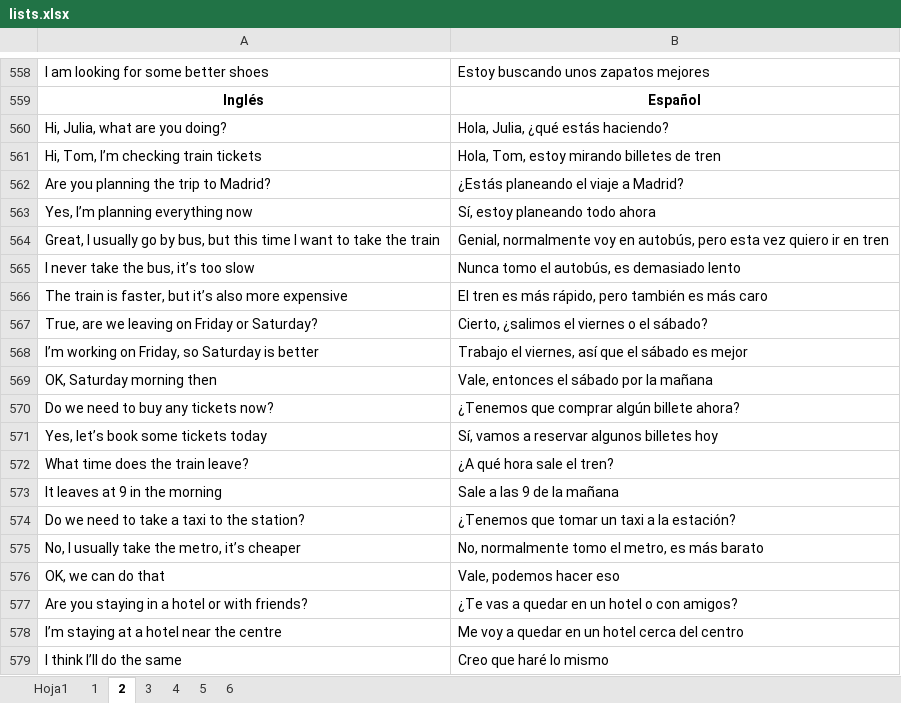
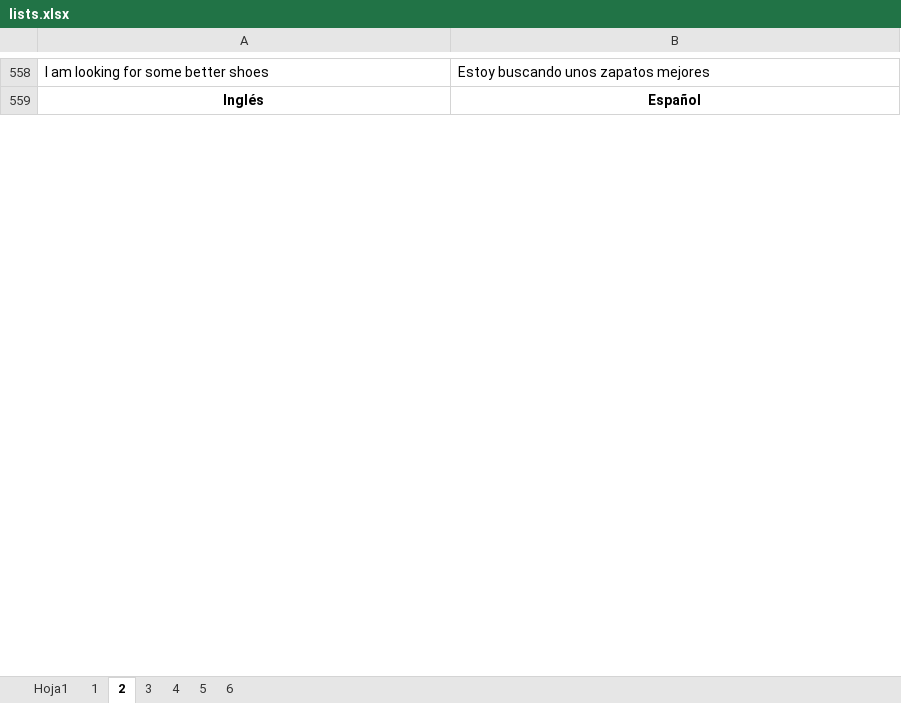
Before and after one commit to Jesus-Guijarro/learn-english-with-translations, an Excel workbook: app/database/lists.xlsx, sheet 2, drawn as a sheet; only a part is shown, gaps mark what is left out; values as stored, in another font and other column widths than the file's, no borders; removed rows and columns are numbered as before the commit, all else as after; the diff covers the shown part only; the diff names each change by its address in the sheet, - before the commit and + after, or states it on an @@ line.

```diff
--- a/app/database/lists.xlsx (sheet 2)
+++ b/app/database/lists.xlsx (sheet 2)
-row 560: Hi, Julia, what are you doing? | Hola, Julia, ¿qué estás haciendo?
-row 561: Hi, Tom, I’m checking train tickets | Hola, Tom, estoy mirando billetes de tren
-row 562: Are you planning the trip to Madrid? | ¿Estás planeando el viaje a Madrid?
-row 563: Yes, I’m planning everything now | Sí, estoy planeando todo ahora
-row 564: Great, I usually go by bus, but this time I want to take the train | Genial, normalmente voy en autobús, pero esta vez quiero ir en tren
-row 565: I never take the bus, it’s too slow | Nunca tomo el autobús, es demasiado lento
-row 566: The train is faster, but it’s also more expensive | El tren es más rápido, pero también es más caro
-row 567: True, are we leaving on Friday or Saturday? | Cierto, ¿salimos el viernes o el sábado?
-row 568: I’m working on Friday, so Saturday is better | Trabajo el viernes, así que el sábado es mejor
-row 569: OK, Saturday morning then | Vale, entonces el sábado por la mañana
-row 570: Do we need to buy any tickets now? | ¿Tenemos que comprar algún billete ahora?
-row 571: Yes, let’s book some tickets today | Sí, vamos a reservar algunos billetes hoy
-row 572: What time does the train leave? | ¿A qué hora sale el tren?
-row 573: It leaves at 9 in the morning | Sale a las 9 de la mañana
-row 574: Do we need to take a taxi to the station? | ¿Tenemos que tomar un taxi a la estación?
-row 575: No, I usually take the metro, it’s cheaper | No, normalmente tomo el metro, es más barato
-row 576: OK, we can do that | Vale, podemos hacer eso
-row 577: Are you staying in a hotel or with friends? | ¿Te vas a quedar en un hotel o con amigos?
-row 578: I’m staying at a hotel near the centre | Me voy a quedar en un hotel cerca del centro
-row 579: I think I’ll do the same | Creo que haré lo mismo
```
Also changed, not shown: 89 added rows, 69 removed rows and 16 edited cells elsewhere in this sheet, sheet Hoja1, sheet 1, sheet 3, sheet 4, sheet 6, sheet 5.
